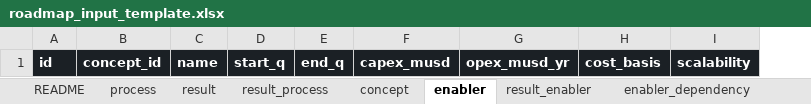
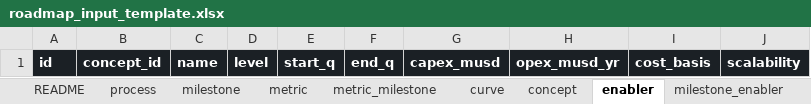
Before and after one commit to ravenroadsas/roadmap, an Excel workbook: inst/extdata/roadmap_input_template.xlsx, sheet enabler, drawn as a sheet; values as stored, in another font and other column widths than the file's, no borders; the diff names each change by its address in the sheet, - before the commit and + after, or states it on an @@ line.

```diff
--- a/inst/extdata/roadmap_input_template.xlsx (sheet enabler)
+++ b/inst/extdata/roadmap_input_template.xlsx (sheet enabler)
-sheet tab: result
+sheet tab: milestone
-sheet tab: result_process
+sheet tab: metric
-sheet tab: result_enabler
+sheet tab: metric_milestone
+sheet tab: curve
+sheet tab: milestone_enabler
+column D, row 1: level
```
Also changed, not shown: sheet README, sheet milestone, sheet metric, sheet process, other sheet tabs, data/roadmap_input_v1.xlsx, inst/extdata/roadmap_input.xlsx, 36 other files.
